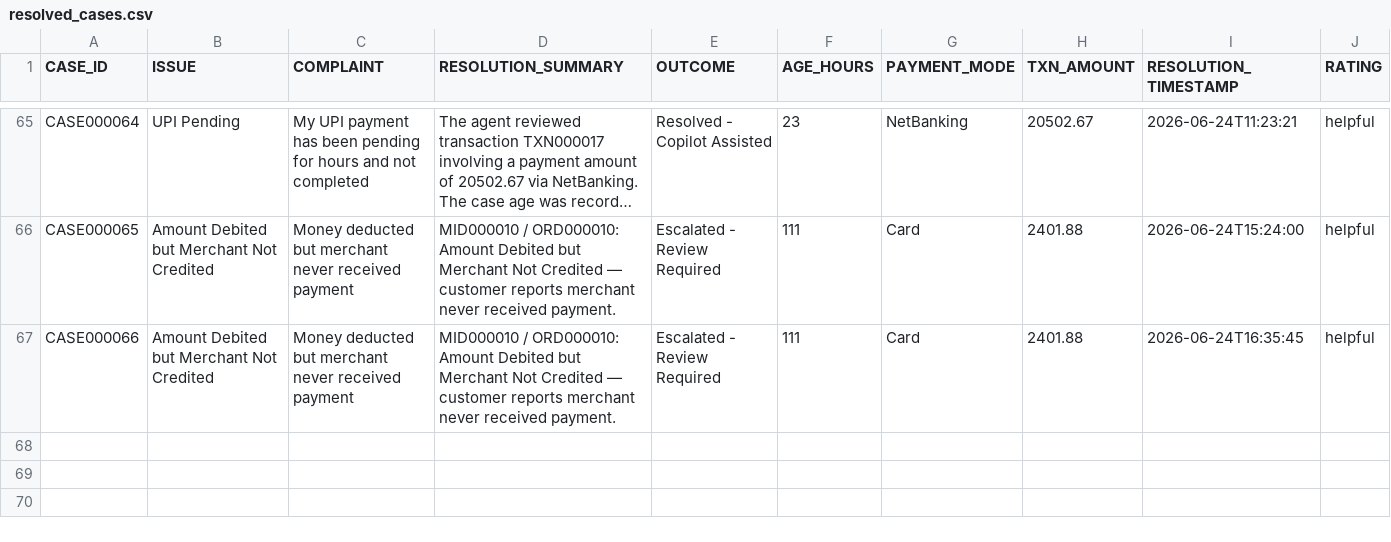
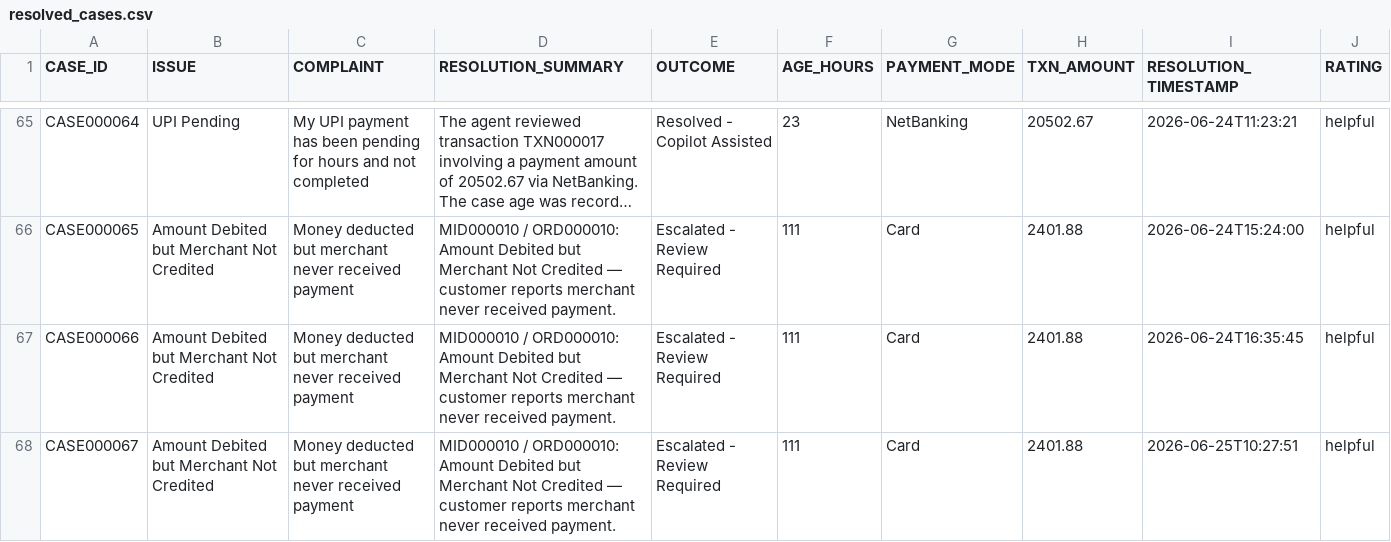
Before and after one commit to vanshaggarwal07/Paytm-transaction-resolution-copilot_enhancement, a CSV file: data/resolved_cases.csv, drawn as a sheet; only a part is shown, gaps mark what is left out; long unchanged cells end in …; the diff names each change by its address in the sheet, - before the commit and + after, or states it on an @@ line.

Commit message:
Add landing preview asset and sync runtime data logs.
Includes landing page preview image and updated resolution, feedback, and resolved-case data from local demo runs.

```diff
--- a/data/resolved_cases.csv
+++ b/data/resolved_cases.csv
+row 68: CASE000067 | Amount Debited but Merchant Not Credited | Money deducted but merchant never received payment | MID000010 / ORD000010: Amount Debited but Merchant Not Credited — customer reports merchant never received payment. | Escalated - Review Required | 111 | Card | 2401.88 | 2026-06-25T10:27:51 | helpful
```
Also changed, not shown: data/feedback_log.csv, 2 other files.
